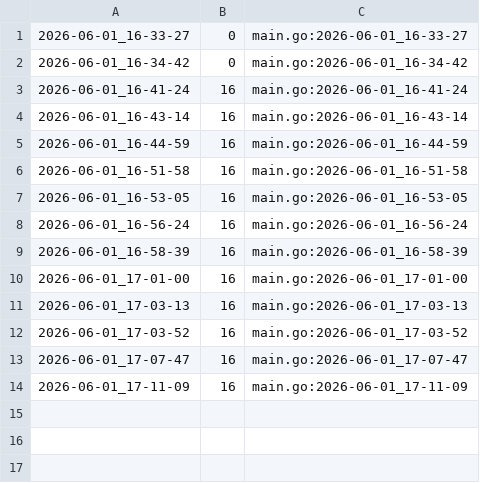
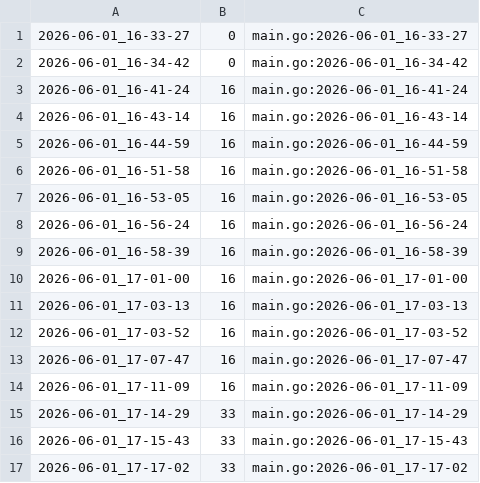
Before and after one commit to qxcode-course/ed-ter-bloco-a-joaopedro-creator, a CSV file: .tko/track/ed@bufferring/track.csv, drawn as a sheet; the diff names each change by its address in the sheet, - before the commit and + after, or states it on an @@ line.

```diff
--- a/.tko/track/ed@bufferring/track.csv
+++ b/.tko/track/ed@bufferring/track.csv
+row 15: 2026-06-01_17-14-29 | 33 | main.go:2026-06-01_17-14-29
+row 16: 2026-06-01_17-15-43 | 33 | main.go:2026-06-01_17-15-43
+row 17: 2026-06-01_17-17-02 | 33 | main.go:2026-06-01_17-17-02
```
Also changed, not shown: 3 other files.
